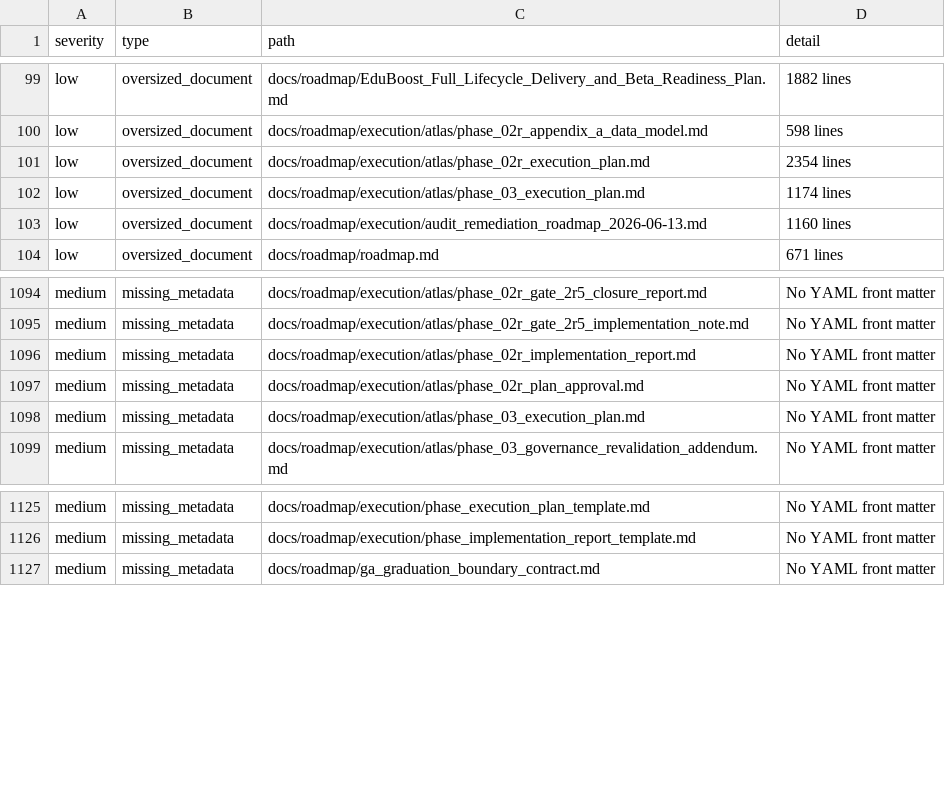
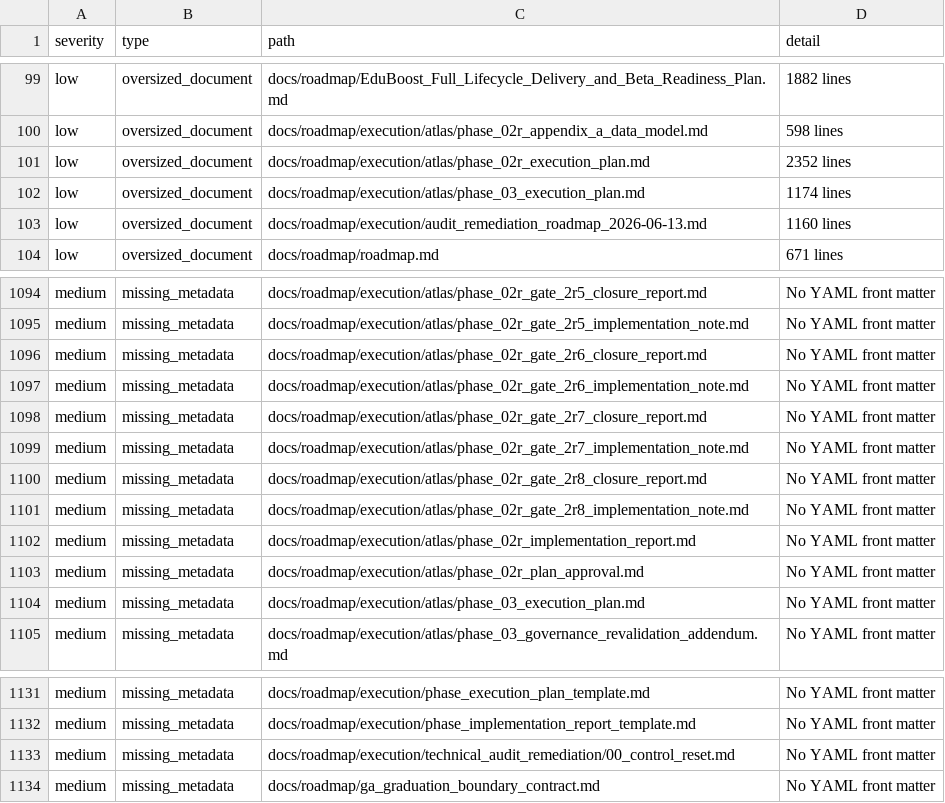
Before and after one commit to NkgoloL/Eduboost-V2, a CSV file: docs/generated/documentation_findings.csv, drawn as a sheet; only a part is shown, gaps mark what is left out.

```diff
--- a/docs/generated/documentation_findings.csv
+++ b/docs/generated/documentation_findings.csv
@@ -100,3 +100,3 @@ low,oversized_document,docs/roadmap/EduBoost_Full_Lifecycle_Delivery_and_Beta_Re
 low,oversized_document,docs/roadmap/execution/atlas/phase_02r_appendix_a_data_model.md,598 lines
-low,oversized_document,docs/roadmap/execution/atlas/phase_02r_execution_plan.md,2354 lines
+low,oversized_document,docs/roadmap/execution/atlas/phase_02r_execution_plan.md,2352 lines
 low,oversized_document,docs/roadmap/execution/atlas/phase_03_execution_plan.md,1174 lines
@@ -1095,2 +1095,8 @@ medium,missing_metadata,docs/roadmap/execution/atlas/phase_02r_gate_2r5_closure_
 medium,missing_metadata,docs/roadmap/execution/atlas/phase_02r_gate_2r5_implementation_note.md,No YAML front matter
+medium,missing_metadata,docs/roadmap/execution/atlas/phase_02r_gate_2r6_closure_report.md,No YAML front matter
+medium,missing_metadata,docs/roadmap/execution/atlas/phase_02r_gate_2r6_implementation_note.md,No YAML front matter
+medium,missing_metadata,docs/roadmap/execution/atlas/phase_02r_gate_2r7_closure_report.md,No YAML front matter
+medium,missing_metadata,docs/roadmap/execution/atlas/phase_02r_gate_2r7_implementation_note.md,No YAML front matter
+medium,missing_metadata,docs/roadmap/execution/atlas/phase_02r_gate_2r8_closure_report.md,No YAML front matter
+medium,missing_metadata,docs/roadmap/execution/atlas/phase_02r_gate_2r8_implementation_note.md,No YAML front matter
 medium,missing_metadata,docs/roadmap/execution/atlas/phase_02r_implementation_report.md,No YAML front matter
@@ -1126,2 +1132,3 @@ medium,missing_metadata,docs/roadmap/execution/phase_execution_plan_template.md,
 medium,missing_metadata,docs/roadmap/execution/phase_implementation_report_template.md,No YAML front matter
+medium,missing_metadata,docs/roadmap/execution/technical_audit_remediation/00_control_reset.md,No YAML front matter
 medium,missing_metadata,docs/roadmap/ga_graduation_boundary_contract.md,No YAML front matter
```
Also changed, not shown: docs/generated/documentation_inventory.csv, 2 other files.
